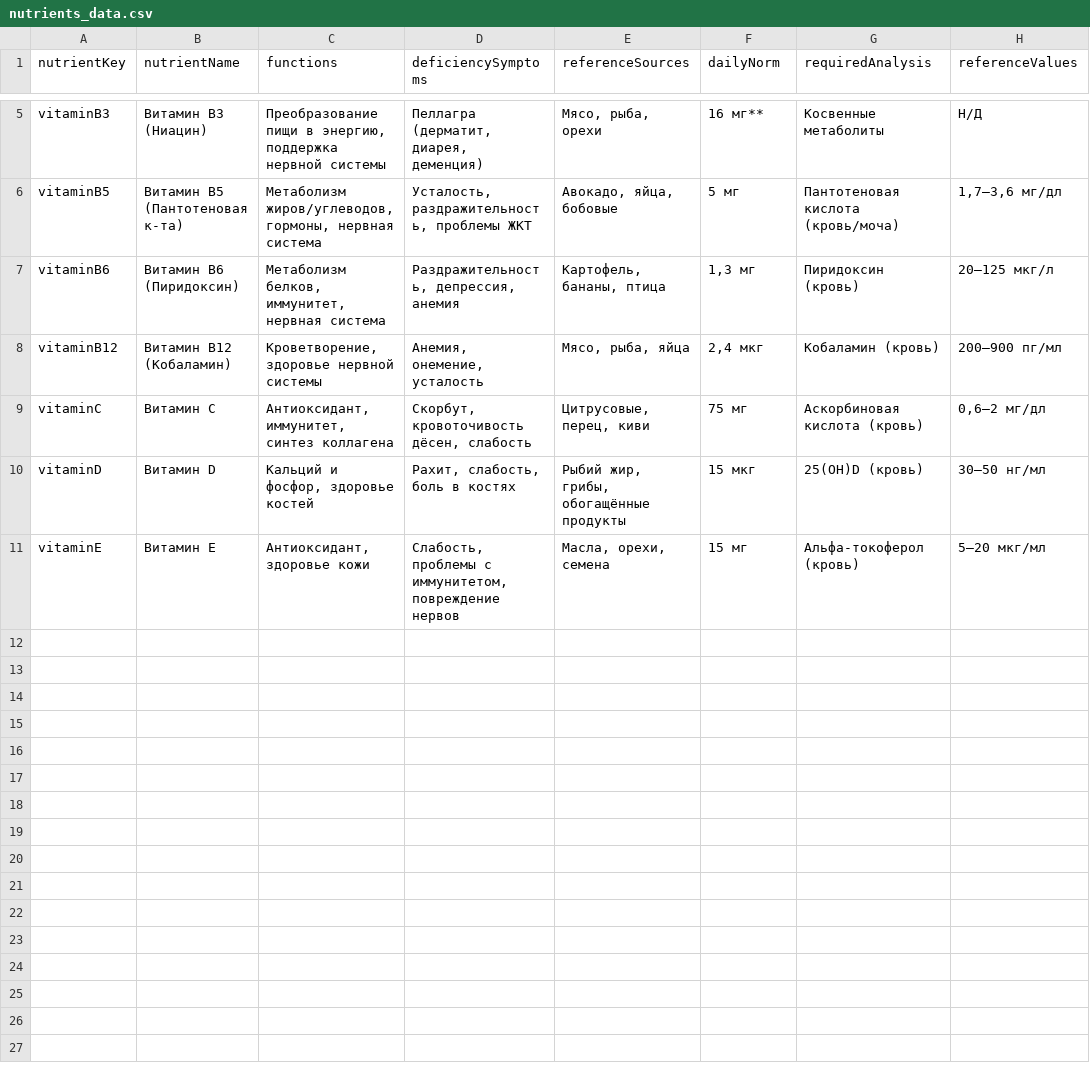
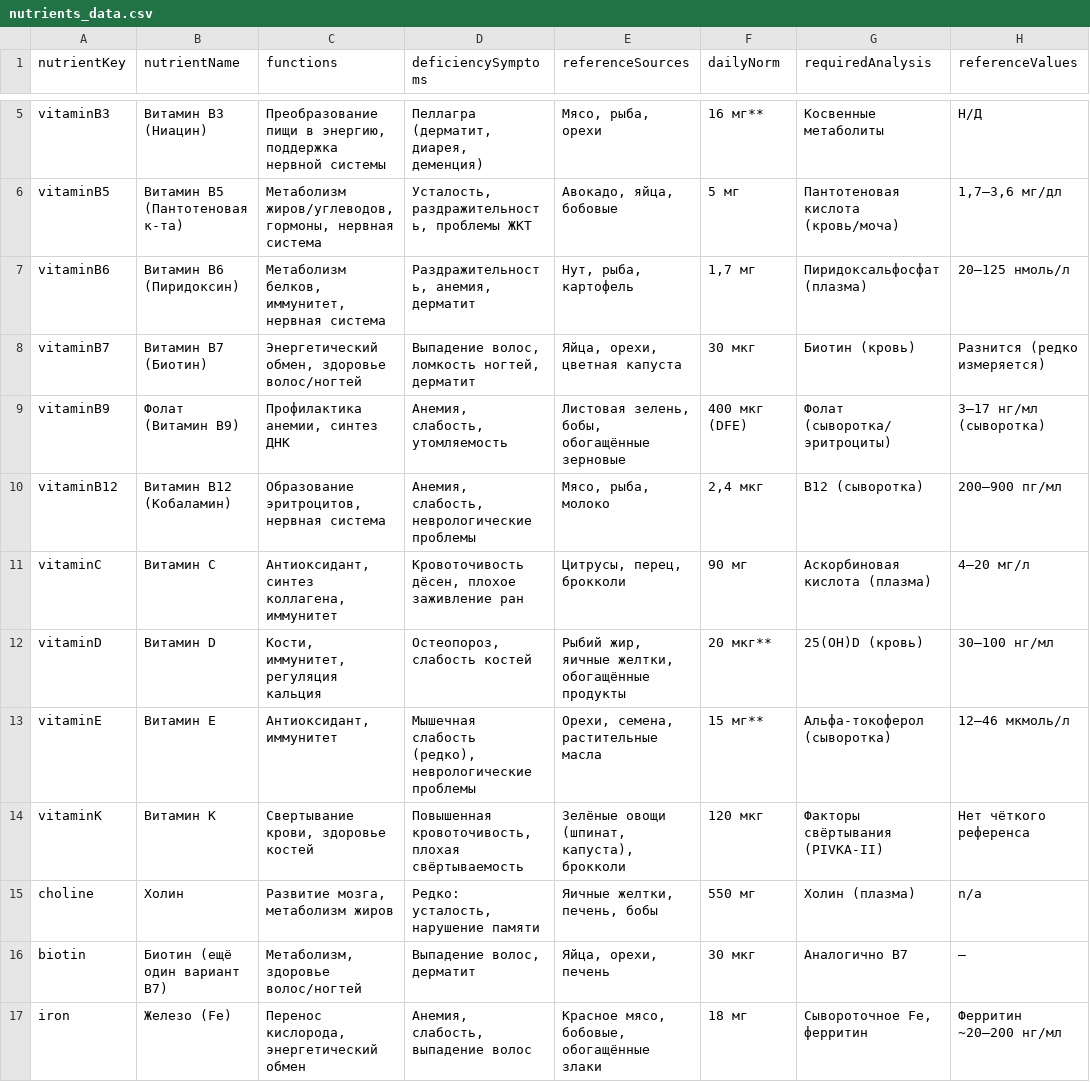
Before and after one commit to ruslan1285/my-csv-data, a CSV file: nutrients_data.csv, drawn as a sheet; only a part is shown, gaps mark what is left out; the diff covers the shown part only.

Commit message:
Update nutrients_data.csv

```diff
--- a/nutrients_data.csv
+++ b/nutrients_data.csv
@@ -6,6 +6,12 @@ vitaminB3,Витамин B3 (Ниацин),"Преобразование пищ
 vitaminB5,Витамин B5 (Пантотеновая к-та),"Метаболизм жиров/углеводов, гормоны, нервная система","Усталость, раздражительность, проблемы ЖКТ","Авокадо, яйца, бобовые","5 мг","Пантотеновая кислота (кровь/моча)","1,7–3,6 мг/дл"
-vitaminB6,Витамин B6 (Пиридоксин),"Метаболизм белков, иммунитет, нервная система","Раздражительность, депрессия, анемия","Картофель, бананы, птица","1,3 мг","Пиридоксин (кровь)","20–125 мкг/л"
-vitaminB12,Витамин B12 (Кобаламин),"Кроветворение, здоровье нервной системы","Анемия, онемение, усталость","Мясо, рыба, яйца","2,4 мкг","Кобаламин (кровь)","200–900 пг/мл"
-vitaminC,Витамин C,"Антиоксидант, иммунитет, синтез коллагена","Скорбут, кровоточивость дёсен, слабость","Цитрусовые, перец, киви","75 мг","Аскорбиновая кислота (кровь)","0,6–2 мг/дл"
-vitaminD,Витамин D,"Кальций и фосфор, здоровье костей","Рахит, слабость, боль в костях","Рыбий жир, грибы, обогащённые продукты","15 мкг","25(OH)D (кровь)","30–50 нг/мл"
-vitaminE,Витамин E,"Антиоксидант, здоровье кожи","Слабость, проблемы с иммунитетом, повреждение нервов","Масла, орехи, семена","15 мг","Альфа-токоферол (кровь)","5–20 мкг/мл"
+vitaminB6,Витамин B6 (Пиридоксин),"Метаболизм белков, иммунитет, нервная система","Раздражительность, анемия, дерматит","Нут, рыба, картофель","1,7 мг","Пиридоксальфосфат (плазма)","20–125 нмоль/л"
+vitaminB7,Витамин B7 (Биотин),"Энергетический обмен, здоровье волос/ногтей","Выпадение волос, ломкость ногтей, дерматит","Яйца, орехи, цветная капуста","30 мкг","Биотин (кровь)","Разнится (редко измеряется)"
+vitaminB9,Фолат (Витамин B9),"Профилактика анемии, синтез ДНК","Анемия, слабость, утомляемость","Листовая зелень, бобы, обогащённые зерновые","400 мкг (DFE)","Фолат (сыворотка/эритроциты)","3–17 нг/мл (сыворотка)"
+vitaminB12,Витамин B12 (Кобаламин),"Образование эритроцитов, нервная система","Анемия, слабость, неврологические проблемы","Мясо, рыба, молоко","2,4 мкг","В12 (сыворотка)","200–900 пг/мл"
+vitaminC,Витамин C,"Антиоксидант, синтез коллагена, иммунитет","Кровоточивость дёсен, плохое заживление ран","Цитрусы, перец, брокколи","90 мг","Аскорбиновая кислота (плазма)","4–20 мг/л"
+vitaminD,Витамин D,"Кости, иммунитет, регуляция кальция","Остеопороз, слабость костей","Рыбий жир, яичные желтки, обогащённые продукты","20 мкг**","25(OH)D (кровь)","30–100 нг/мл"
+vitaminE,Витамин E,"Антиоксидант, иммунитет","Мышечная слабость (редко), неврологические проблемы","Орехи, семена, растительные масла","15 мг**","Альфа-токоферол (сыворотка)","12–46 мкмоль/л"
+vitaminK,Витамин K,"Свертывание крови, здоровье костей","Повышенная кровоточивость, плохая свёртываемость","Зелёные овощи (шпинат, капуста), брокколи","120 мкг","Факторы свёртывания (PIVKA-II)","Нет чёткого референса"
+choline,Холин,"Развитие мозга, метаболизм жиров","Редко: усталость, нарушение памяти","Яичные желтки, печень, бобы","550 мг","Холин (плазма)","n/a"
+biotin,Биотин (ещё один вариант B7),"Метаболизм, здоровье волос/ногтей","Выпадение волос, дерматит","Яйца, орехи, печень","30 мкг","Аналогично B7","—"
+iron,Железо (Fe),"Перенос кислорода, энергетический обмен","Анемия, слабость, выпадение волос","Красное мясо, бобовые, обогащённые злаки","18 мг","Сывороточное Fe, ферритин","Ферритин ~20–200 нг/мл"
```
Also changed, not shown: 4 added rows elsewhere in this file.
